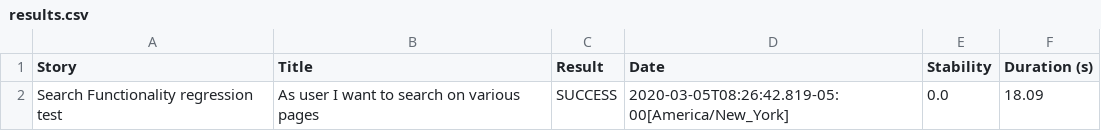
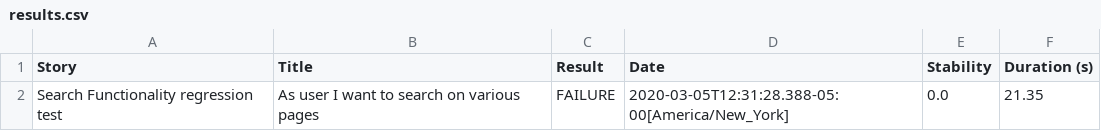
Before and after one commit to MoinSethi1/TSAAFS, a CSV file: target/site/serenity/results.csv, drawn as a sheet.

```diff
--- a/target/site/serenity/results.csv
+++ b/target/site/serenity/results.csv
@@ -1,2 +1,2 @@
 "Story","Title","Result","Date","Stability","Duration (s)"
-"Search Functionality regression test","As user I want to search on various pages","SUCCESS","2020-03-05T08:26:42.819-05:00[America/New_York]","0.0","18.09"
+"Search Functionality regression test","As user I want to search on various pages","FAILURE","2020-03-05T12:31:28.388-05:00[America/New_York]","0.0","21.35"
```
Also changed, not shown: 30 other files.
